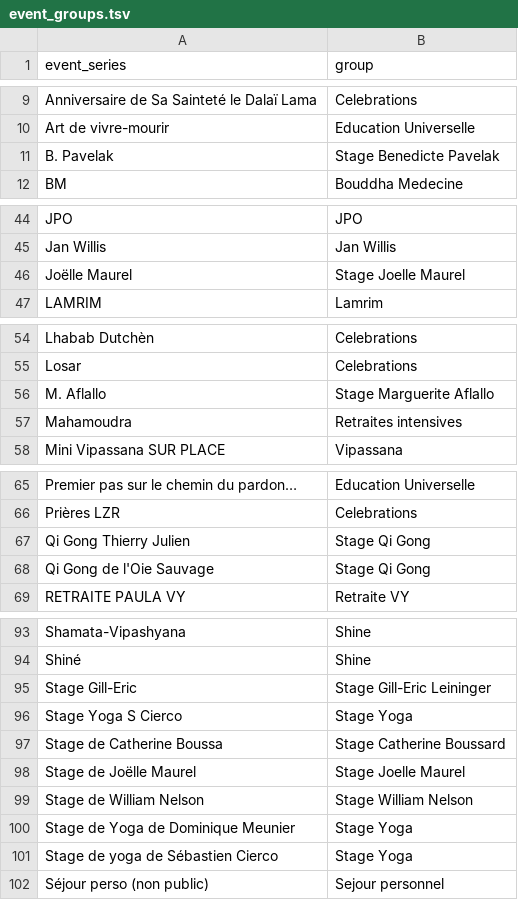
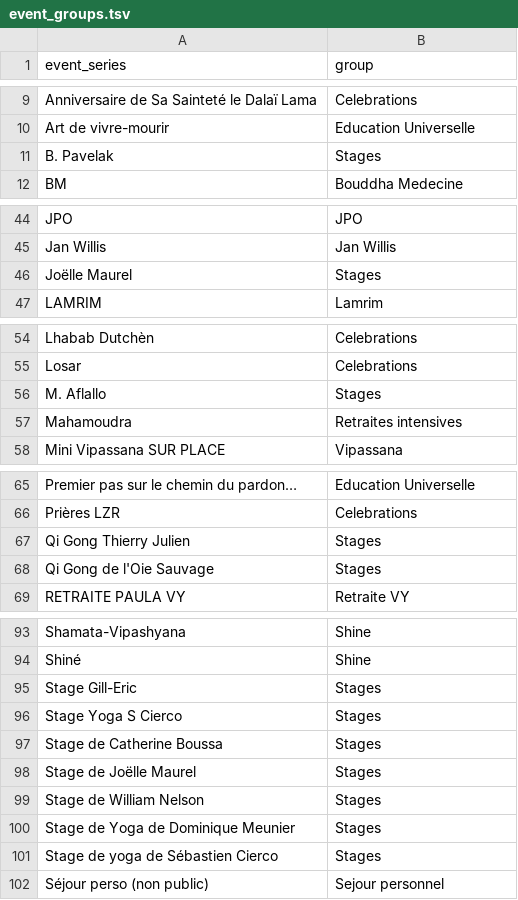
Before and after one commit to laurenterrorbird/ivy-director-insights, a TSV file: data/event_groups.tsv, drawn as a sheet; only a part is shown, gaps mark what is left out; the diff covers the shown part only.

```diff
--- a/data/event_groups.tsv
+++ b/data/event_groups.tsv
@@ -10,3 +10,3 @@ Anniversaire de Sa Sainteté le Dalaï Lama	Celebrations
 Art de vivre-mourir	Education Universelle
-B. Pavelak	Stage Benedicte Pavelak
+B. Pavelak	Stages
 BM	Bouddha Medecine
@@ -45,3 +45,3 @@ JPO	JPO
 Jan Willis	Jan Willis
-Joëlle Maurel	Stage Joelle Maurel
+Joëlle Maurel	Stages
 LAMRIM	Lamrim
@@ -55,3 +55,3 @@ Lhabab Dutchèn	Celebrations
 Losar	Celebrations
-M. Aflallo	Stage Marguerite Aflallo
+M. Aflallo	Stages
 Mahamoudra	Retraites intensives
@@ -66,4 +66,4 @@ Premier pas sur le chemin du pardon…	Education Universelle
 Prières LZR	Celebrations
-Qi Gong Thierry Julien	Stage Qi Gong
-Qi Gong de l'Oie Sauvage	Stage Qi Gong
+Qi Gong Thierry Julien	Stages
+Qi Gong de l'Oie Sauvage	Stages
 RETRAITE PAULA VY	Retraite VY
@@ -94,9 +94,9 @@ Shamata-Vipashyana	Shine
 Shiné	Shine
-Stage Gill-Eric	Stage Gill-Eric Leininger
-Stage Yoga S Cierco	Stage Yoga
-Stage de Catherine Boussa	Stage Catherine Boussard
-Stage de Joëlle Maurel	Stage Joelle Maurel
-Stage de William Nelson	Stage William Nelson
-Stage de Yoga de Dominique Meunier	Stage Yoga
-Stage de yoga de Sébastien Cierco	Stage Yoga
+Stage Gill-Eric	Stages
+Stage Yoga S Cierco	Stages
+Stage de Catherine Boussa	Stages
+Stage de Joëlle Maurel	Stages
+Stage de William Nelson	Stages
+Stage de Yoga de Dominique Meunier	Stages
+Stage de yoga de Sébastien Cierco	Stages
 Séjour perso (non public)	Sejour personnel
```
Also changed, not shown: 1 edited cell elsewhere in this file.
